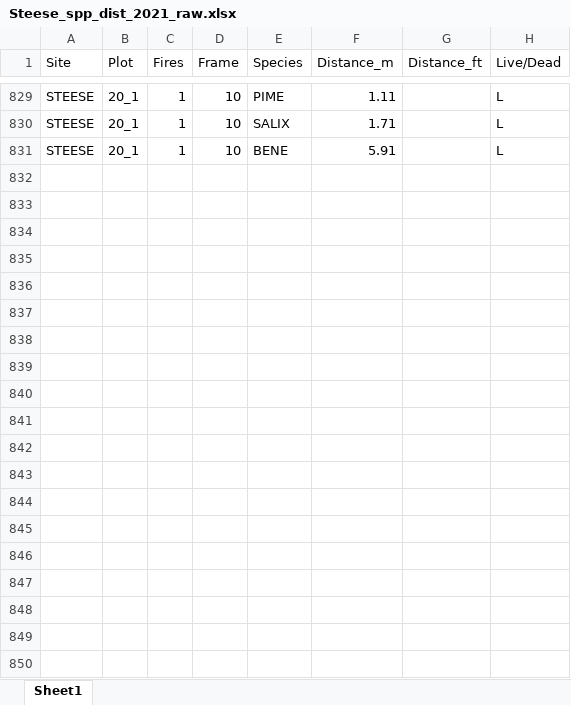
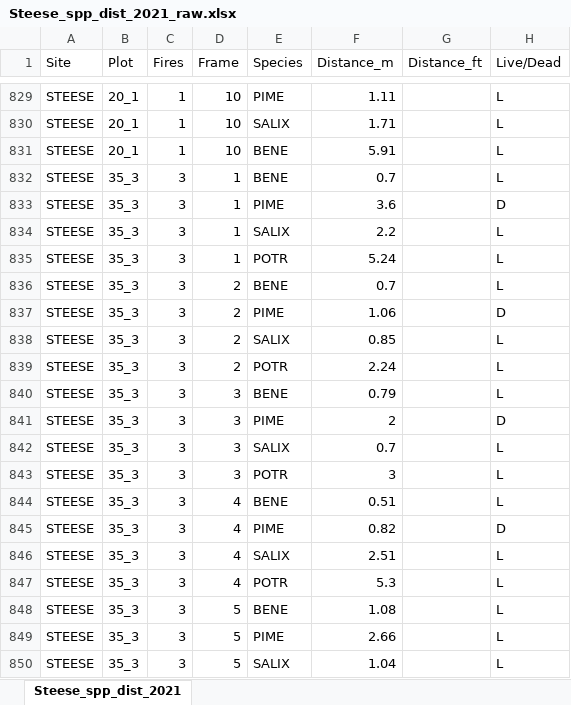
Before and after one commit to k8hayes/FireBehavior, an Excel workbook: data/distances/Steese_spp_dist_2021_raw.xlsx, sheet Steese_spp_dist_2021, drawn as a sheet; only a part is shown, gaps mark what is left out; values as stored, in another font and other column widths than the file's, no borders; the diff covers the shown part only; the diff names each change by its address in the sheet, - before the commit and + after, or states it on an @@ line.

Commit message:
fixed missing / weird steese sites (missing 29_1 in one, 35_3 in the other)

```diff
--- a/data/distances/Steese_spp_dist_2021_raw.xlsx (sheet Steese_spp_dist_2021)
+++ b/data/distances/Steese_spp_dist_2021_raw.xlsx (sheet Steese_spp_dist_2021)
-sheet tab: Sheet1
+sheet tab: Steese_spp_dist_2021
+row 832: STEESE | 35_3 | 3 | 1 | BENE | 0.7 |  | L
+row 833: STEESE | 35_3 | 3 | 1 | PIME | 3.6 |  | D
+row 834: STEESE | 35_3 | 3 | 1 | SALIX | 2.2 |  | L
+row 835: STEESE | 35_3 | 3 | 1 | POTR | 5.24 |  | L
+row 836: STEESE | 35_3 | 3 | 2 | BENE | 0.7 |  | L
+row 837: STEESE | 35_3 | 3 | 2 | PIME | 1.06 |  | D
+row 838: STEESE | 35_3 | 3 | 2 | SALIX | 0.85 |  | L
+row 839: STEESE | 35_3 | 3 | 2 | POTR | 2.24 |  | L
+row 840: STEESE | 35_3 | 3 | 3 | BENE | 0.79 |  | L
+row 841: STEESE | 35_3 | 3 | 3 | PIME | 2 |  | D
+row 842: STEESE | 35_3 | 3 | 3 | SALIX | 0.7 |  | L
+row 843: STEESE | 35_3 | 3 | 3 | POTR | 3 |  | L
+row 844: STEESE | 35_3 | 3 | 4 | BENE | 0.51 |  | L
+row 845: STEESE | 35_3 | 3 | 4 | PIME | 0.82 |  | D
+row 846: STEESE | 35_3 | 3 | 4 | SALIX | 2.51 |  | L
+row 847: STEESE | 35_3 | 3 | 4 | POTR | 5.3 |  | L
+row 848: STEESE | 35_3 | 3 | 5 | BENE | 1.08 |  | L
+row 849: STEESE | 35_3 | 3 | 5 | PIME | 2.66 |  | L
+row 850: STEESE | 35_3 | 3 | 5 | SALIX | 1.04 |  | L
```
Also changed, not shown: 81 added rows and 120 edited cells elsewhere in this sheet, 6 other files.
